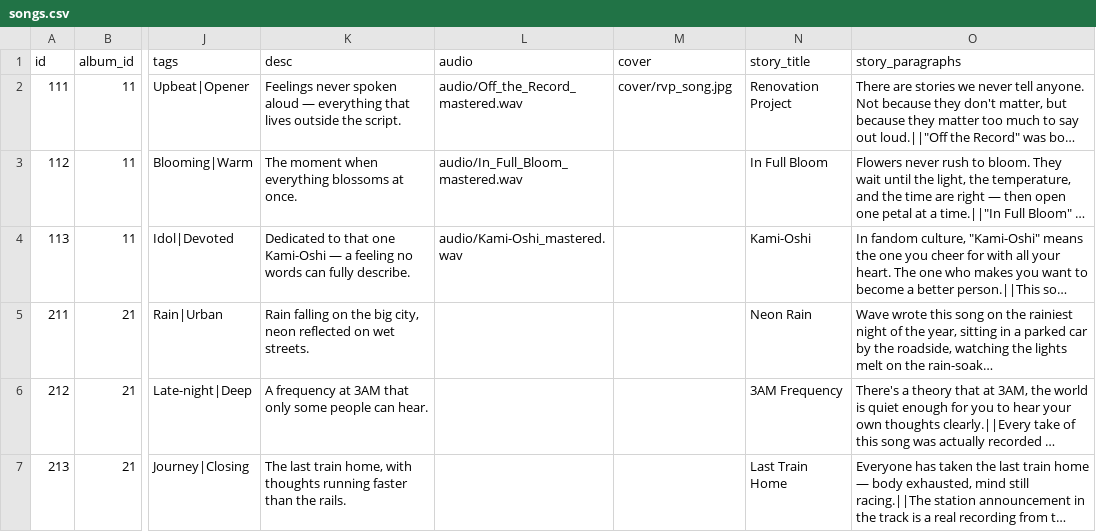
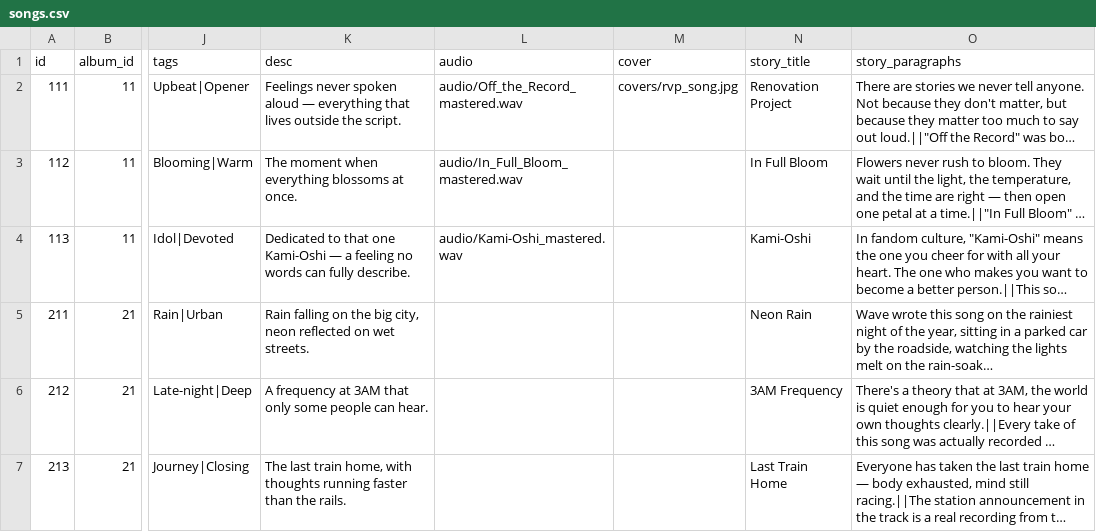
Before and after one commit to chulasoft/apecoft-music, a CSV file: data/songs.csv, drawn as a sheet; only a part is shown, gaps mark what is left out; long unchanged cells end in …; the diff names each change by its address in the sheet, - before the commit and + after, or states it on an @@ line.

Commit message:
Update songs.csv

```diff
--- a/data/songs.csv
+++ b/data/songs.csv
-M2 (cover): cover/rvp_song.jpg
+M2 (cover): covers/rvp_song.jpg
```
